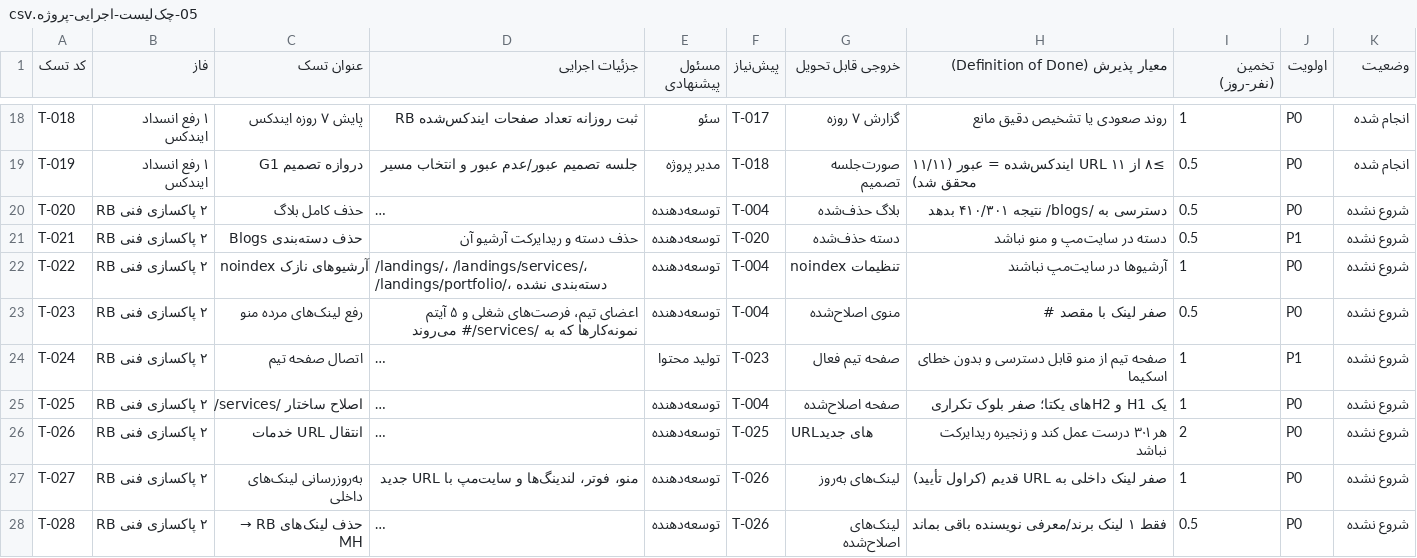
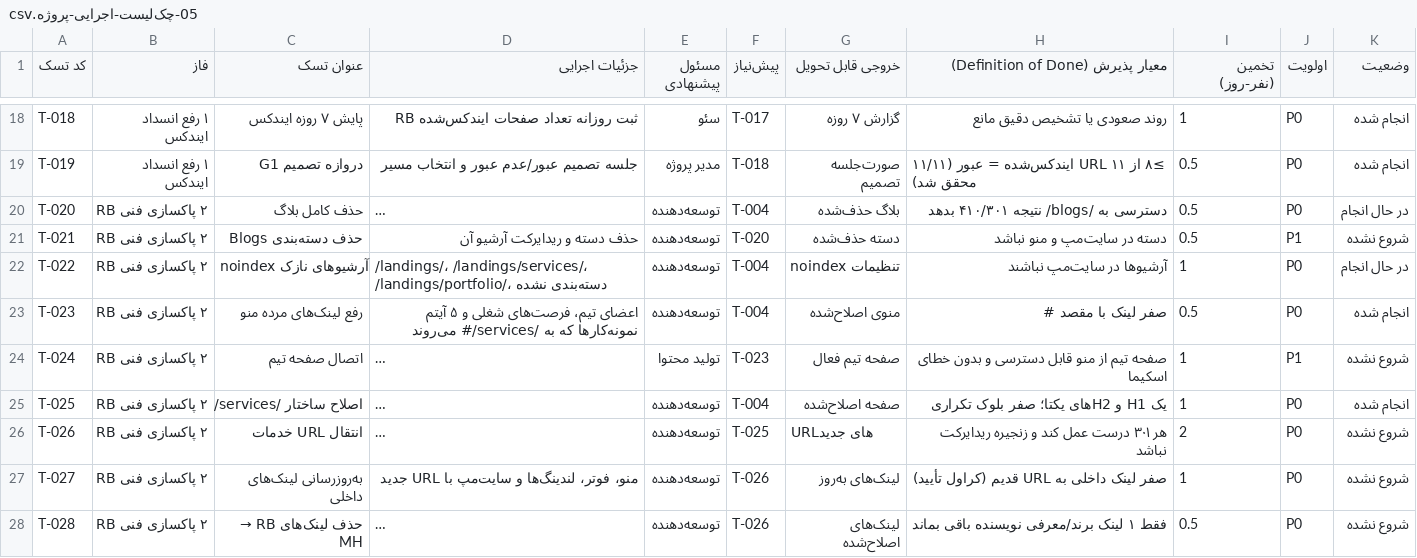
Before and after one commit to im-jvd2/MS-RB, a CSV file: docs/05-چک‌لیست-اجرایی-پروژه.csv, drawn as a sheet; only a part is shown, gaps mark what is left out; long unchanged cells end in …; the diff names each change by its address in the sheet, - before the commit and + after, or states it on an @@ line.

Commit message:
feat(phase2): پیشرفت ۲۲ Sept — T-023/T-025 انجام، T-020/T-022 در حال انجام
- T-020: بلاگ محتوا و فهرست حذف شد، /blogs/ اکنون Excluded by noindex (19 Sept) ولی هنوز 200 می‌دهد (در incognito باز می‌شود) — نیاز به حذف برگه یا 301 به /services/ برای 410
- T-023: لینک‌های مرده منو حذف شد — انجام شد
- T-025: /services/ فقط یک H1، هر خدمت H2، بلوک تکراری حذف — انجام شد
- T-022: کارفرما مسیر فارسی Rank Math را پیدا نکرد — نیاز به راهنمای فارسی
- T-026 فعلا متوقف به توافق
- README و گزارش 10 به‌روزرسانی شد

Co-authored-by: arena-agent <297053741+arena-agent@users.noreply.github.com>

```diff
--- a/docs/05-چک‌لیست-اجرایی-پروژه.csv
+++ b/docs/05-چک‌لیست-اجرایی-پروژه.csv
-K20 (وضعیت): شروع نشده
+K20 (وضعیت): در حال انجام
-K22 (وضعیت): شروع نشده
+K22 (وضعیت): در حال انجام
-K23 (وضعیت): شروع نشده
+K23 (وضعیت): انجام شده
-K25 (وضعیت): شروع نشده
+K25 (وضعیت): انجام شده
```
Also changed, not shown: 2 other files.
